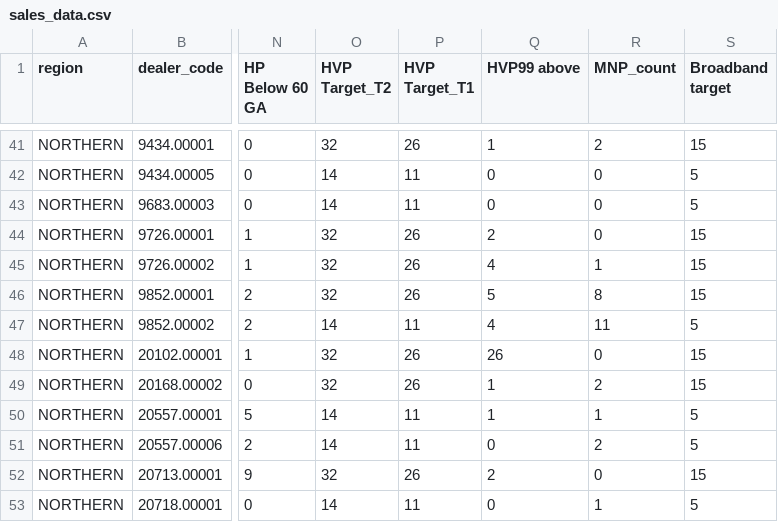
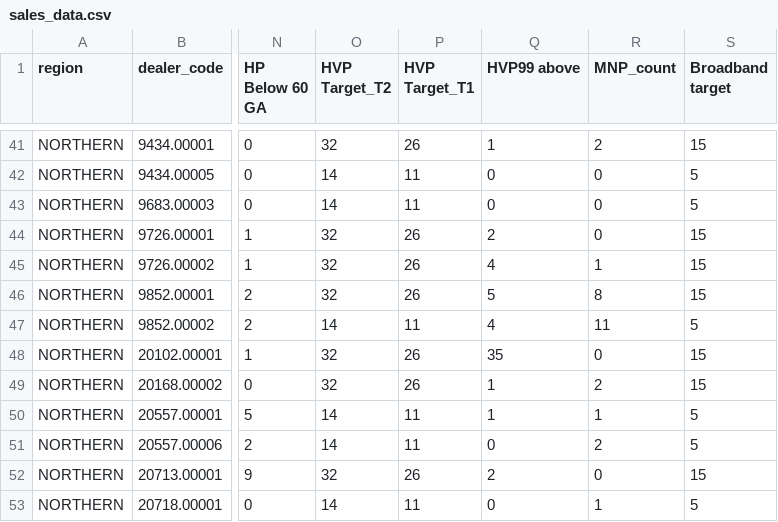
Before and after one commit to ckkhor828/SalesData, a CSV file: sales_data.csv, drawn as a sheet; only a part is shown, gaps mark what is left out; the diff names each change by its address in the sheet, - before the commit and + after, or states it on an @@ line.

Commit message:
Update sales_data.csv

```diff
--- a/sales_data.csv
+++ b/sales_data.csv
-Q48 (HVP99 above): 26
+Q48 (HVP99 above): 35
```
